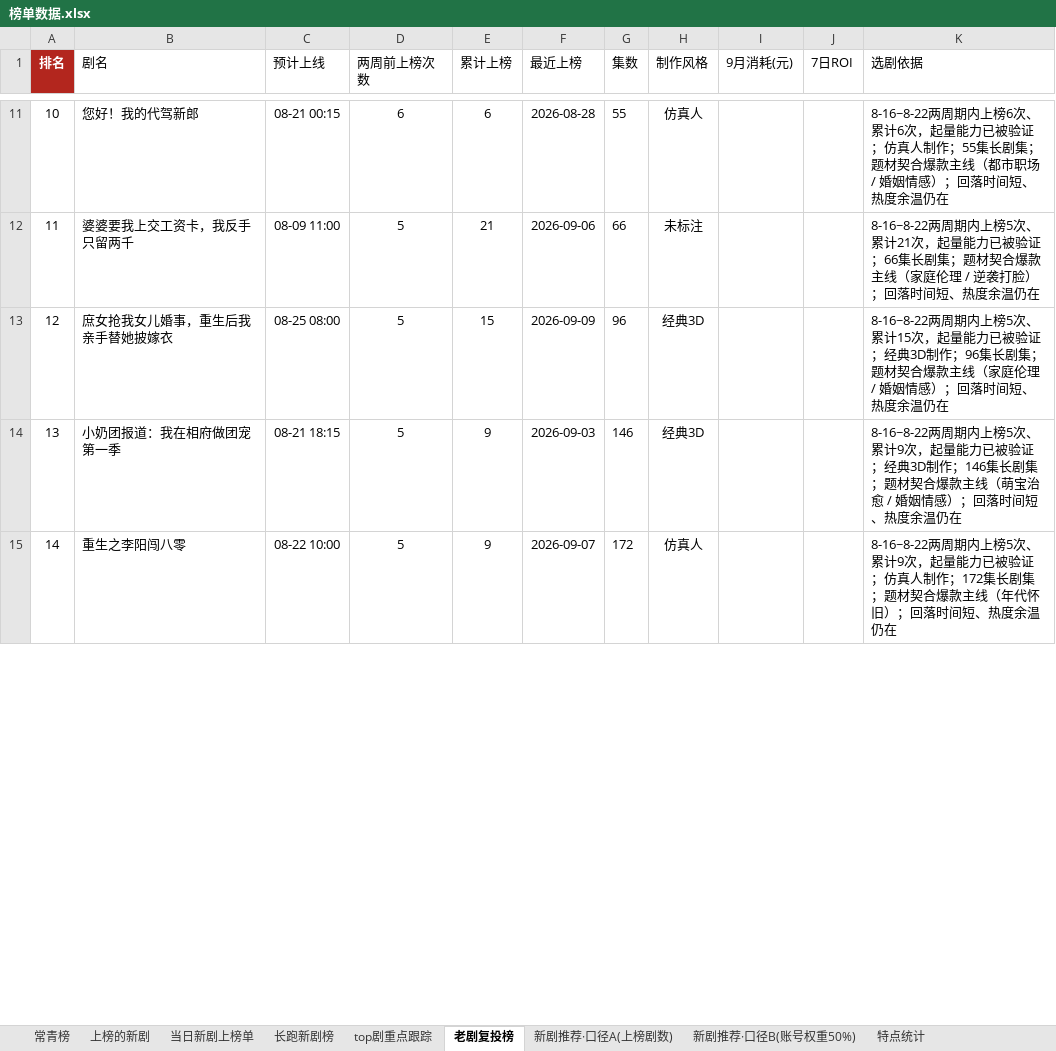
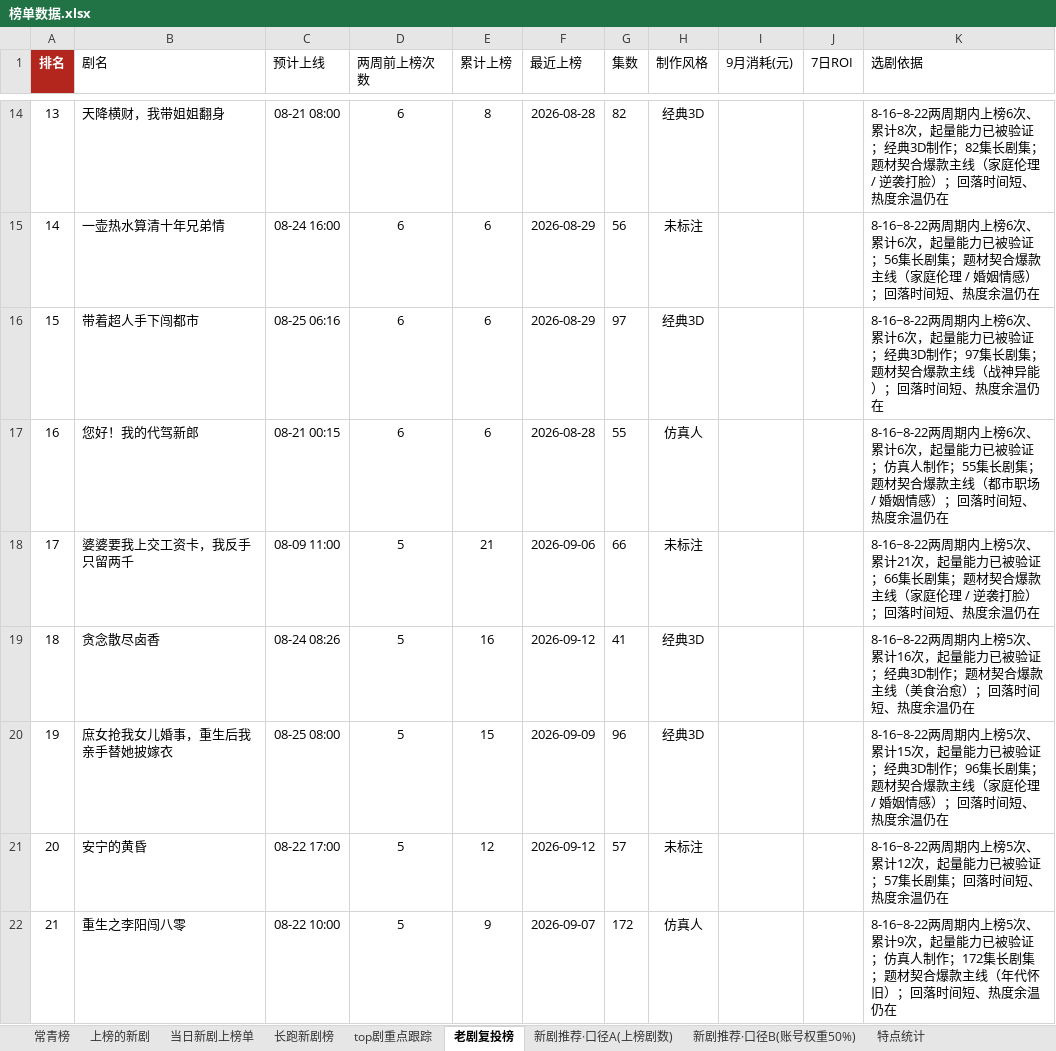
Before and after one commit to 2m247cdz9k-design/tomato-drama-rankings, an Excel workbook: 榜单数据.xlsx, sheet 老剧复投榜, drawn as a sheet; only a part is shown, gaps mark what is left out; values as stored, in another font and other column widths than the file's, no borders; removed rows and columns are numbered as before the commit, all else as after; the diff covers the shown part only; the diff names each change by its address in the sheet, - before the commit and + after, or states it on an @@ line.

```diff
--- a/榜单数据.xlsx (sheet 老剧复投榜)
+++ b/榜单数据.xlsx (sheet 老剧复投榜)
@@ column A (排名) renumbered from row 11 down @@
+row 14: 13 | 天降横财，我带姐姐翻身 | 08-21 08:00 | 6 | 8 | 2026-08-28 | 82 | 经典3D |  |  | 8-16~8-22两周期内上榜6次、累计8次，起量能力已被验证；经典3D制作；82集长剧集；题材契合爆款主线（家庭伦理 / 逆袭打脸）；回落时间短、热度余温仍在
+row 15: 14 | 一壶热水算清十年兄弟情 | 08-24 16:00 | 6 | 6 | 2026-08-29 | 56 | 未标注 |  |  | 8-16~8-22两周期内上榜6次、累计6次，起量能力已被验证；56集长剧集；题材契合爆款主线（家庭伦理 / 婚姻情感）；回落时间短、热度余温仍在
+row 16: 15 | 带着超人手下闯都市 | 08-25 06:16 | 6 | 6 | 2026-08-29 | 97 | 经典3D |  |  | 8-16~8-22两周期内上榜6次、累计6次，起量能力已被验证；经典3D制作；97集长剧集；题材契合爆款主线（战神异能）；回落时间短、热度余温仍在
+row 19: 18 | 贪念散尽卤香 | 08-24 08:26 | 5 | 16 | 2026-09-12 | 41 | 经典3D |  |  | 8-16~8-22两周期内上榜5次、累计16次，起量能力已被验证；经典3D制作；题材契合爆款主线（美食治愈）；回落时间短、热度余温仍在
-row 14: 13 | 小奶团报道：我在相府做团宠第一季 | 08-21 18:15 | 5 | 9 | 2026-09-03 | 146 | 经典3D |  |  | 8-16~8-22两周期内上榜5次、累计9次，起量能力已被验证；经典3D制作；146集长剧集；题材契合爆款主线（萌宝治愈 / 婚姻情感）；回落时间短、热度余温仍在
+row 21: 20 | 安宁的黄昏 | 08-22 17:00 | 5 | 12 | 2026-09-12 | 57 | 未标注 |  |  | 8-16~8-22两周期内上榜5次、累计12次，起量能力已被验证；57集长剧集；回落时间短、热度余温仍在
```
Also changed, not shown: 9 added rows, 17 removed rows and 10 edited cells elsewhere in this sheet, sheet 上榜的新剧, sheet 长跑新剧榜, sheet 新剧推荐·口径B(账号权重50%), sheet 新剧推荐·口径A(上榜剧数), sheet top剧重点跟踪, sheet 特点统计, 2 more sheets, 2 other files.
